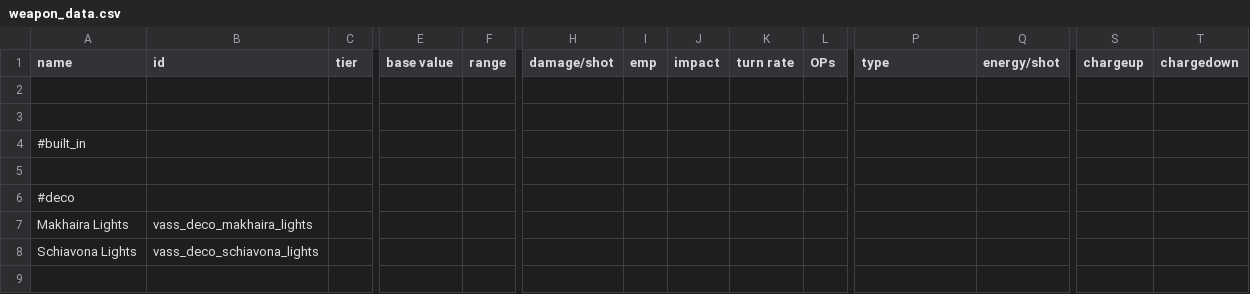
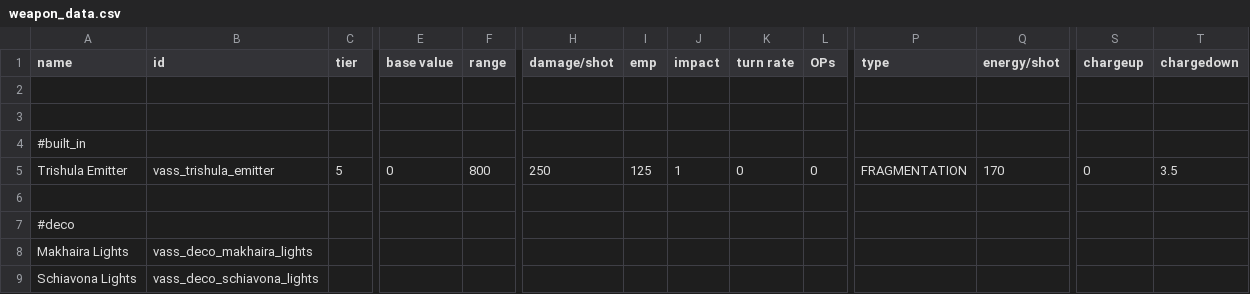
Before and after one commit to Nicke535/the-vass-public, a CSV file: data/weapons/weapon_data.csv, drawn as a sheet; only a part is shown, gaps mark what is left out; rows hold the shown columns only; the diff names each change by its address in the sheet, - before the commit and + after, or states it on an @@ line.

Commit message:
Sound cleanup, added builtins to the Schiavona (Trishula)

```diff
--- a/data/weapons/weapon_data.csv
+++ b/data/weapons/weapon_data.csv
+row 5: Trishula Emitter | vass_trishula_emitter | 5 | 0 | 800 | 250 | 125 | 1 | 0 | 0 | FRAGMENTATION | 170 | 0 | 3.5
```
Also changed, not shown: 18 other files.
